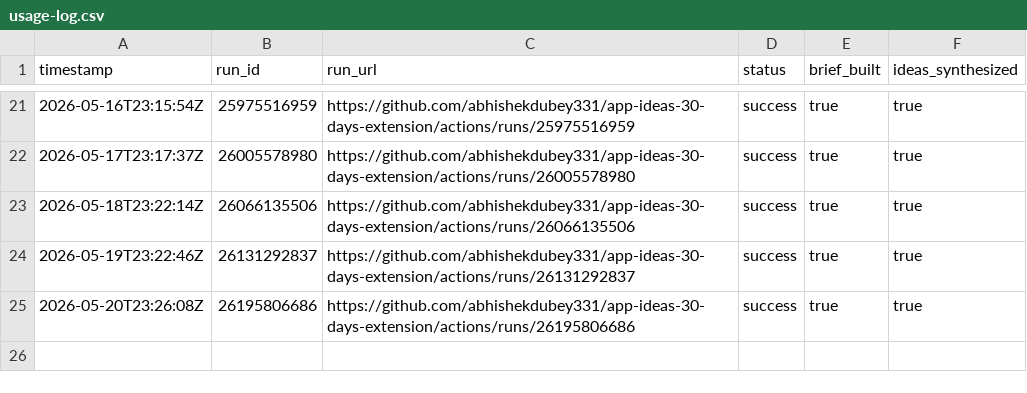
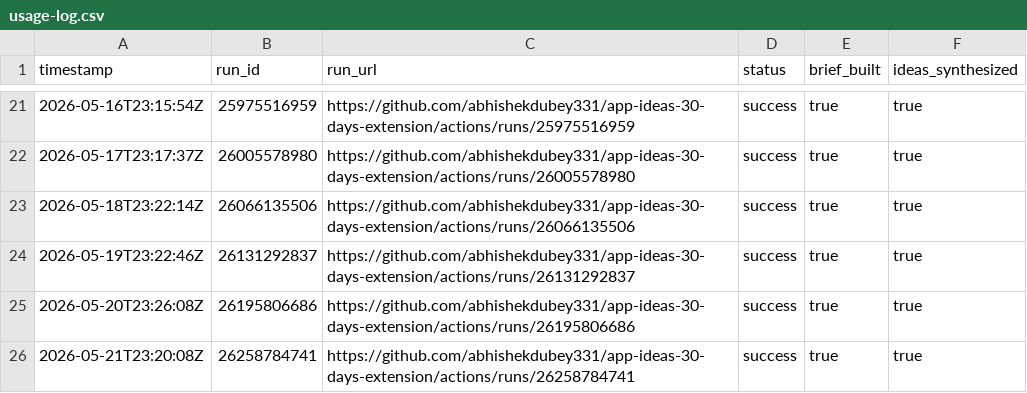
Before and after one commit to abhishekdubey331/app-ideas-30-days-extension, a CSV file: data/usage-log.csv, drawn as a sheet; only a part is shown, gaps mark what is left out; the diff names each change by its address in the sheet, - before the commit and + after, or states it on an @@ line.

```diff
--- a/data/usage-log.csv
+++ b/data/usage-log.csv
+row 26: 2026-05-21T23:20:08Z | 26258784741 | https://github.com/abhishekdubey331/app-ideas-30-days-extension/actions/runs/26258784741 | success | true | true
```
